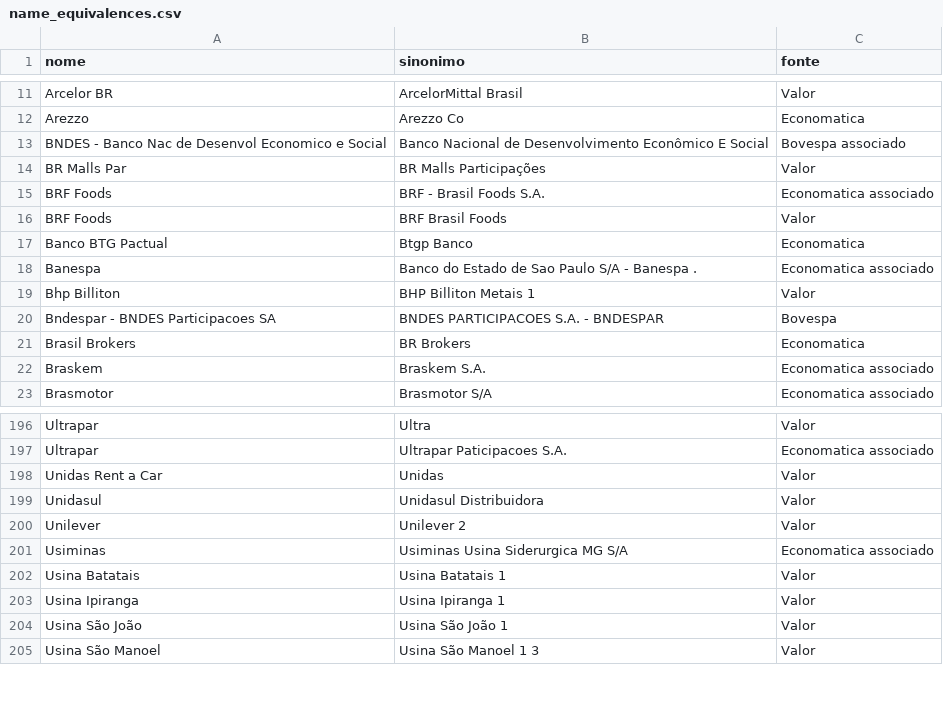
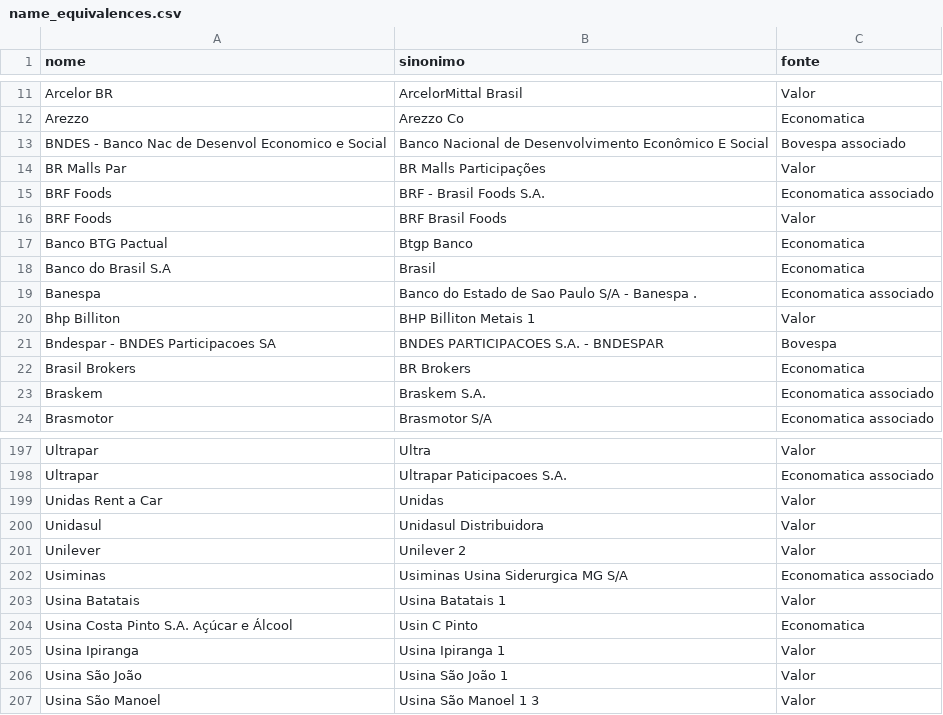
Before and after one commit to coletivoEITA/IMD, a CSV file: db/name_equivalences.csv, drawn as a sheet; only a part is shown, gaps mark what is left out.

Commit message:
Fix name equivalences

```diff
--- a/db/name_equivalences.csv
+++ b/db/name_equivalences.csv
@@ -17,2 +17,3 @@ BRF Foods,BRF Brasil Foods,Valor
 Banco BTG Pactual,Btgp Banco,Economatica
+Banco do Brasil S.A,Brasil,Economatica
 Banespa,Banco do Estado de Sao Paulo S/A - Banespa .,Economatica associado
@@ -202,2 +203,3 @@ Usiminas,Usiminas Usina Siderurgica MG S/A,Economatica associado
 Usina Batatais,Usina Batatais 1,Valor
+Usina Costa Pinto S.A. Açúcar e Álcool,Usin C Pinto,Economatica
 Usina Ipiranga,Usina Ipiranga 1,Valor
```
